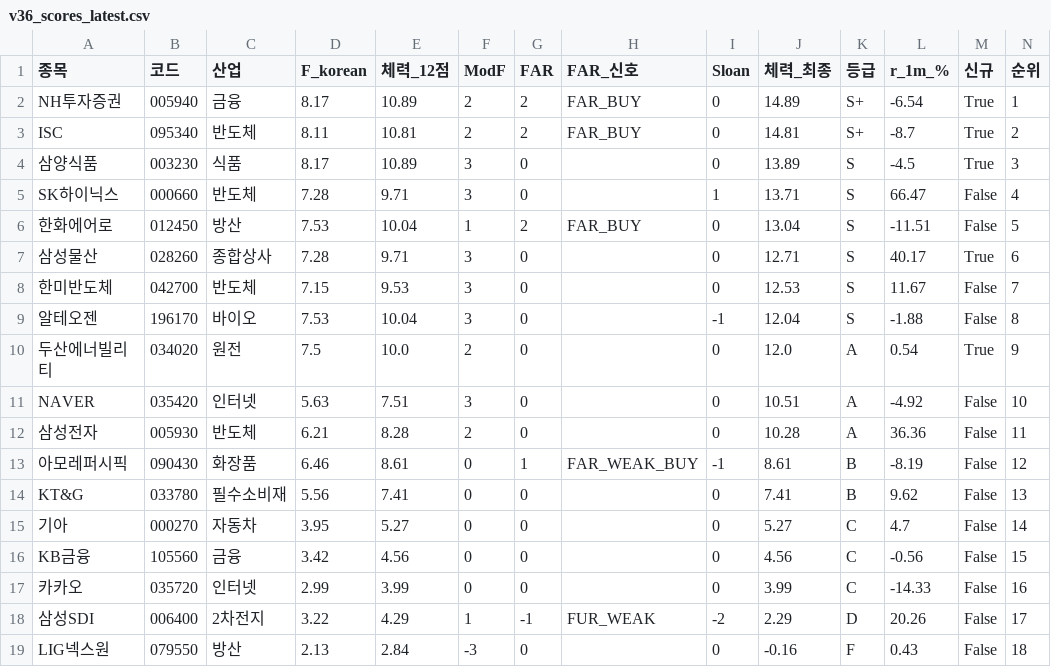
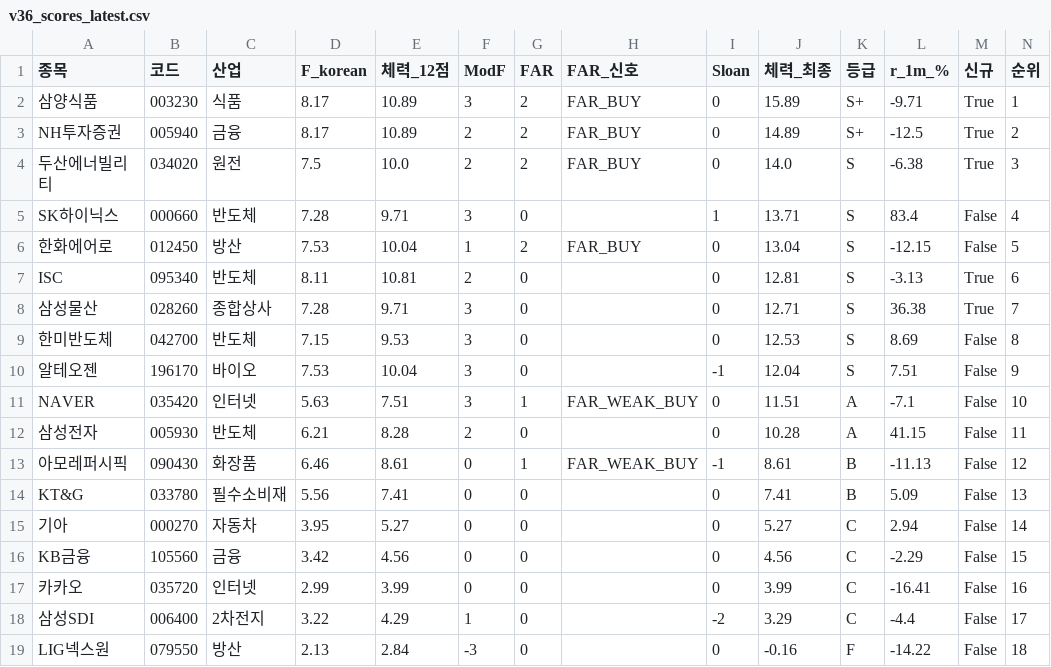
Before and after one commit to luminae21-source/jinwoo-quant-auto, a CSV file: docs/v36_scores_latest.csv, drawn as a sheet.

```diff
--- a/docs/v36_scores_latest.csv
+++ b/docs/v36_scores_latest.csv
@@ -1,19 +1,19 @@
 종목,코드,산업,F_korean,체력_12점,ModF,FAR,FAR_신호,Sloan,체력_최종,등급,r_1m_%,신규,순위
-NH투자증권,005940,금융,8.17,10.89,2,2,FAR_BUY,0,14.89,S+,-6.54,True,1
-ISC,095340,반도체,8.11,10.81,2,2,FAR_BUY,0,14.81,S+,-8.7,True,2
-삼양식품,003230,식품,8.17,10.89,3,0,,0,13.89,S,-4.5,True,3
-SK하이닉스,000660,반도체,7.28,9.71,3,0,,1,13.71,S,66.47,False,4
-한화에어로,012450,방산,7.53,10.04,1,2,FAR_BUY,0,13.04,S,-11.51,False,5
-삼성물산,028260,종합상사,7.28,9.71,3,0,,0,12.71,S,40.17,True,6
-한미반도체,042700,반도체,7.15,9.53,3,0,,0,12.53,S,11.67,False,7
-알테오젠,196170,바이오,7.53,10.04,3,0,,-1,12.04,S,-1.88,False,8
-두산에너빌리티,034020,원전,7.5,10.0,2,0,,0,12.0,A,0.54,True,9
-NAVER,035420,인터넷,5.63,7.51,3,0,,0,10.51,A,-4.92,False,10
-삼성전자,005930,반도체,6.21,8.28,2,0,,0,10.28,A,36.36,False,11
-아모레퍼시픽,090430,화장품,6.46,8.61,0,1,FAR_WEAK_BUY,-1,8.61,B,-8.19,False,12
-KT&G,033780,필수소비재,5.56,7.41,0,0,,0,7.41,B,9.62,False,13
-기아,000270,자동차,3.95,5.27,0,0,,0,5.27,C,4.7,False,14
-KB금융,105560,금융,3.42,4.56,0,0,,0,4.56,C,-0.56,False,15
-카카오,035720,인터넷,2.99,3.99,0,0,,0,3.99,C,-14.33,False,16
-삼성SDI,006400,2차전지,3.22,4.29,1,-1,FUR_WEAK,-2,2.29,D,20.26,False,17
-LIG넥스원,079550,방산,2.13,2.84,-3,0,,0,-0.16,F,0.43,False,18
+삼양식품,003230,식품,8.17,10.89,3,2,FAR_BUY,0,15.89,S+,-9.71,True,1
+NH투자증권,005940,금융,8.17,10.89,2,2,FAR_BUY,0,14.89,S+,-12.5,True,2
+두산에너빌리티,034020,원전,7.5,10.0,2,2,FAR_BUY,0,14.0,S,-6.38,True,3
+SK하이닉스,000660,반도체,7.28,9.71,3,0,,1,13.71,S,83.4,False,4
+한화에어로,012450,방산,7.53,10.04,1,2,FAR_BUY,0,13.04,S,-12.15,False,5
+ISC,095340,반도체,8.11,10.81,2,0,,0,12.81,S,-3.13,True,6
+삼성물산,028260,종합상사,7.28,9.71,3,0,,0,12.71,S,36.38,True,7
+한미반도체,042700,반도체,7.15,9.53,3,0,,0,12.53,S,8.69,False,8
+알테오젠,196170,바이오,7.53,10.04,3,0,,-1,12.04,S,7.51,False,9
+NAVER,035420,인터넷,5.63,7.51,3,1,FAR_WEAK_BUY,0,11.51,A,-7.1,False,10
+삼성전자,005930,반도체,6.21,8.28,2,0,,0,10.28,A,41.15,False,11
+아모레퍼시픽,090430,화장품,6.46,8.61,0,1,FAR_WEAK_BUY,-1,8.61,B,-11.13,False,12
+KT&G,033780,필수소비재,5.56,7.41,0,0,,0,7.41,B,5.09,False,13
+기아,000270,자동차,3.95,5.27,0,0,,0,5.27,C,2.94,False,14
+KB금융,105560,금융,3.42,4.56,0,0,,0,4.56,C,-2.29,False,15
+카카오,035720,인터넷,2.99,3.99,0,0,,0,3.99,C,-16.41,False,16
+삼성SDI,006400,2차전지,3.22,4.29,1,0,,-2,3.29,C,-4.4,False,17
+LIG넥스원,079550,방산,2.13,2.84,-3,0,,0,-0.16,F,-14.22,False,18
```
Also changed, not shown: 3 other files.
